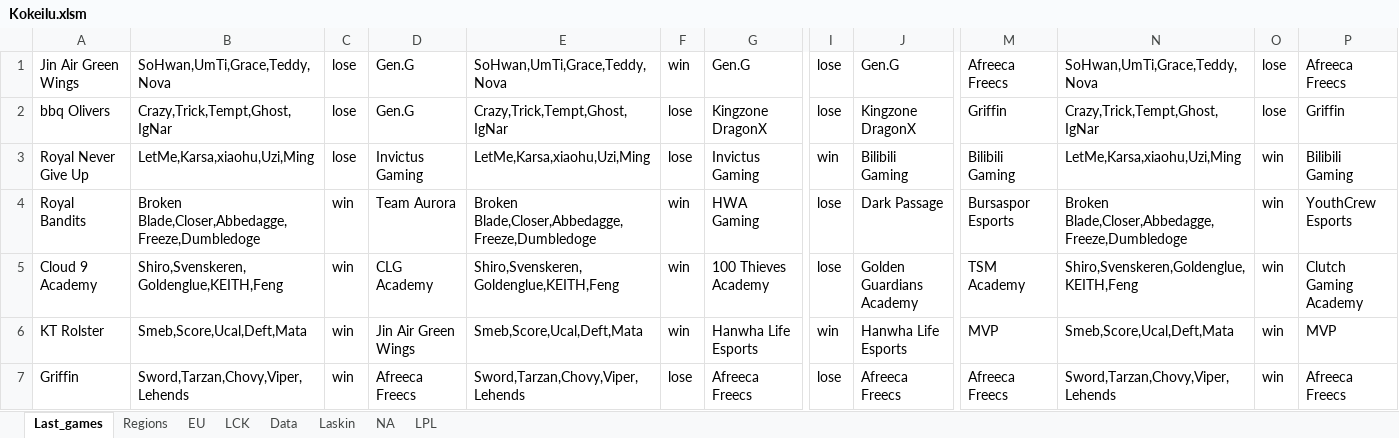
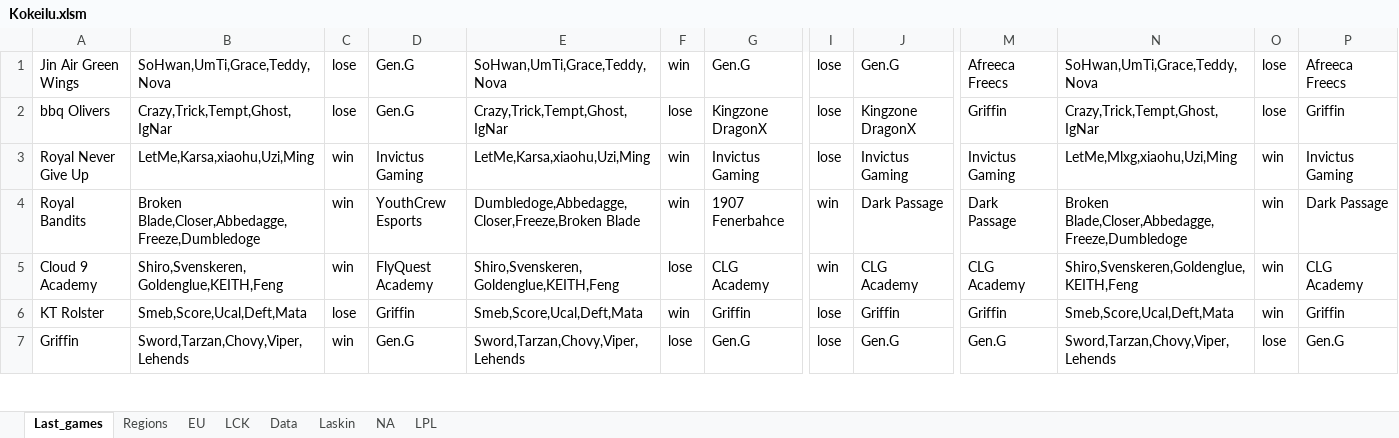
Before and after one commit to Ledareg/e-sports, an Excel workbook: Kokeilu.xlsm, sheet Last_games, drawn as a sheet; only a part is shown, gaps mark what is left out; values as stored, in another font and other column widths than the file's, no borders; the diff covers the shown part only; the diff names each change by its address in the sheet, - before the commit and + after, or states it on an @@ line.

```diff
--- a/Kokeilu.xlsm (sheet Last_games)
+++ b/Kokeilu.xlsm (sheet Last_games)
-C3: lose
+C3: win
-F3: lose
+F3: win
-I3: win
+I3: lose
-J3: Bilibili Gaming
+J3: Invictus Gaming
-M3: Bilibili Gaming
+M3: Invictus Gaming
-N3: LetMe,Karsa,xiaohu,Uzi,Ming
+N3: LetMe,Mlxg,xiaohu,Uzi,Ming
-P3: Bilibili Gaming
+P3: Invictus Gaming
-D4: Team Aurora
+D4: YouthCrew Esports
-E4: Broken Blade,Closer,Abbedagge,Freeze,Dumbledoge
+E4: Dumbledoge,Abbedagge,Closer,Freeze,Broken Blade
-G4: HWA Gaming
+G4: 1907 Fenerbahce
-I4:I5: lose
+I4:I5: win
-M4: Bursaspor Esports
+M4: Dark Passage
-P4: YouthCrew Esports
+P4: Dark Passage
-D5: CLG Academy
+D5: FlyQuest Academy
-F5: win
+F5: lose
-G5: 100 Thieves Academy
+G5: CLG Academy
-J5: Golden Guardians Academy
+J5: CLG Academy
-M5: TSM Academy
+M5: CLG Academy
-P5: Clutch Gaming Academy
+P5: CLG Academy
-C6: win
+C6: lose
-D6: Jin Air Green Wings
+D6: Griffin
-G6: Hanwha Life Esports
+G6: Griffin
-I6: win
+I6: lose
-J6: Hanwha Life Esports
+J6: Griffin
-M6: MVP
+M6: Griffin
-P6: MVP
+P6: Griffin
-D7: Afreeca Freecs
+D7: Gen.G
-G7: Afreeca Freecs
+G7: Gen.G
-J7: Afreeca Freecs
+J7: Gen.G
-M7: Afreeca Freecs
+M7: Gen.G
-O7: win
+O7: lose
-P7: Afreeca Freecs
+P7: Gen.G
```
Also changed, not shown: 336 edited cells elsewhere in this sheet, sheet Data, sheet Laskin, formulas that keep their value, 8 other files.
